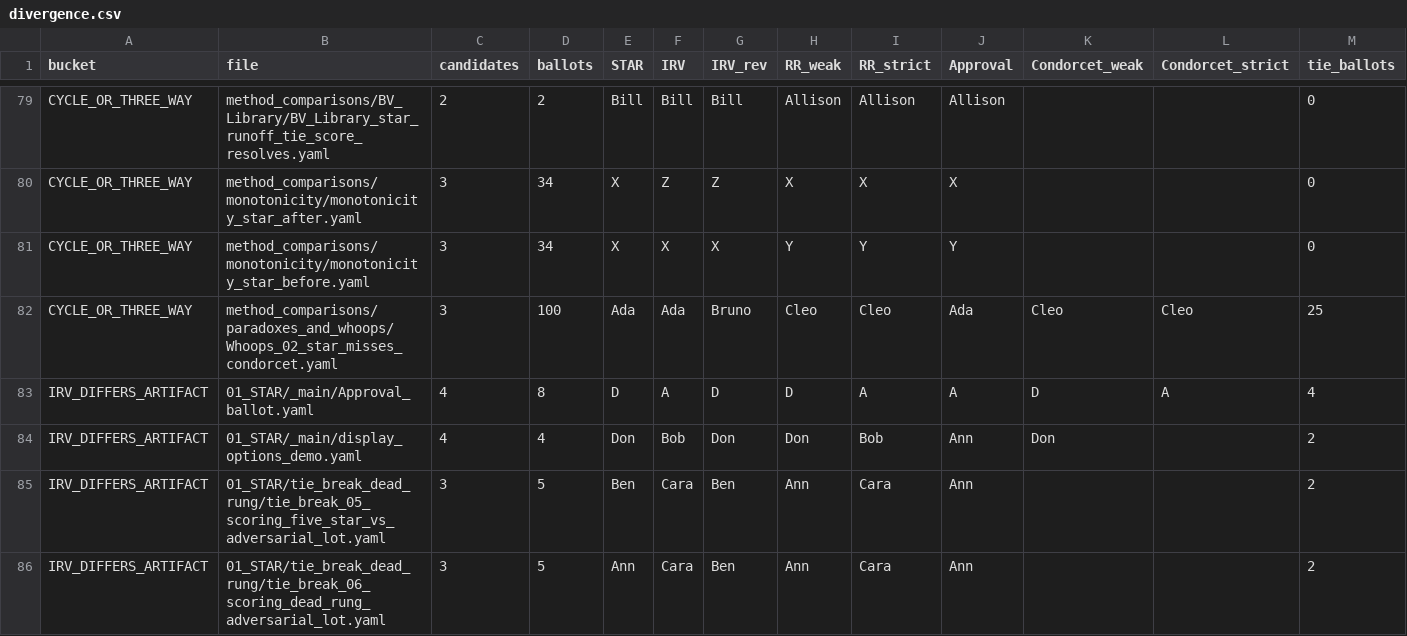
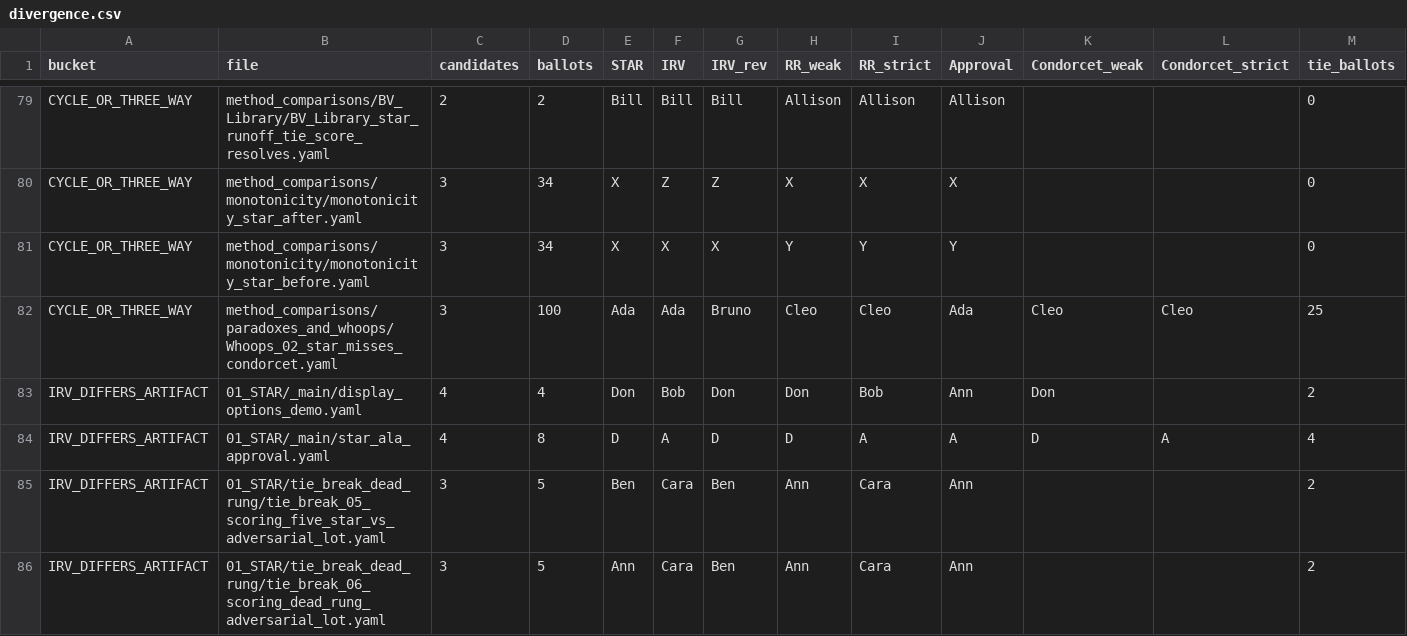
Before and after one commit to masiarek/star-voting-library, a CSV file: method_comparisons/divergence_review/divergence.csv, drawn as a sheet; only a part is shown, gaps mark what is left out; removed rows and columns are numbered as before the commit, all else as after; rows hold the shown columns only; the diff names each change by its address in the sheet, - before the commit and + after, or states it on an @@ line.

```diff
--- a/method_comparisons/divergence_review/divergence.csv
+++ b/method_comparisons/divergence_review/divergence.csv
-row 83: IRV_DIFFERS_ARTIFACT | 01_STAR/_main/Approval_ballot.yaml | 4 | 8 | D | A | D | D | A | A | D | A | 4
+row 84: IRV_DIFFERS_ARTIFACT | 01_STAR/_main/star_ala_approval.yaml | 4 | 8 | D | A | D | D | A | A | D | A | 4
```
Also changed, not shown: 36 other files.
